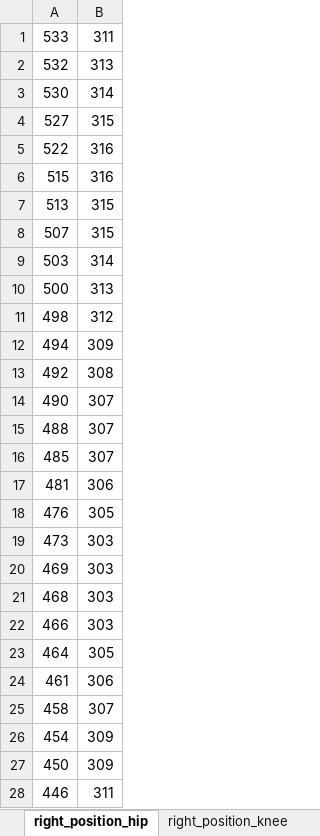
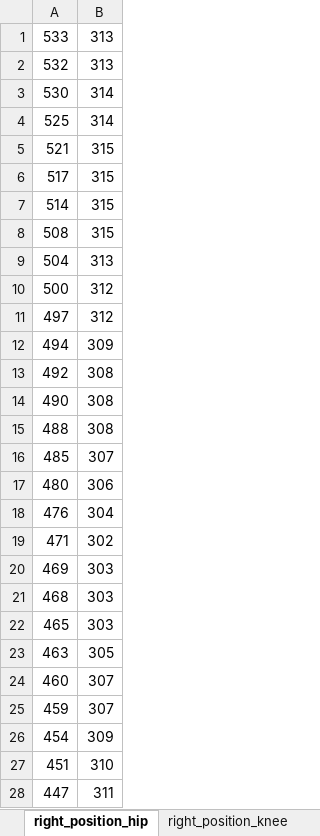
Before and after one commit to Md-Hasib-Askari/Gait_Analysis, an Excel workbook: static/Right Leg.xlsx, sheet right_position_hip, drawn as a sheet; only a part is shown; values as stored, in another font and other column widths than the file's, no borders; charts and pictures not drawn; removed rows and columns are numbered as before the commit, all else as after; the diff covers the shown part only; the diff names each change by its address in the sheet, - before the commit and + after, or states it on an @@ line.

```diff
--- a/static/Right Leg.xlsx (sheet right_position_hip)
+++ b/static/Right Leg.xlsx (sheet right_position_hip)
-B1: 311
+B1: 313
-row 4: 527 | 315
-row 5: 522 | 316
-row 6: 515 | 316
-row 7: 513 | 315
-row 8: 507 | 315
-A4: 503
+A4: 525
+row 5: 521 | 315
+row 6: 517 | 315
+row 7: 514 | 315
+row 8: 508 | 315
+row 9: 504 | 313
-B10: 313
+B10: 312
-A11: 498
+A11: 497
-B14:B15: 307
+B14:B15: 308
-A17: 481
+A17: 480
-B18: 305
+B18: 304
-row 19: 473 | 303
+row 19: 471 | 302
-A22: 466
+A22: 465
-A23: 464
+A23: 463
-row 24: 461 | 306
-A24: 458
+A24: 460
+row 25: 459 | 307
-row 27: 450 | 309
-row 28: 446 | 311
+row 27: 451 | 310
+row 28: 447 | 311
```
Also changed, not shown: 31 added rows, 31 removed rows and 47 edited cells elsewhere in this sheet, sheet right_velocity, sheet right_position_ankle, sheet right_angle, sheet right_position_knee, charts or pictures, static/Left Leg.xlsx, 13 other files.
